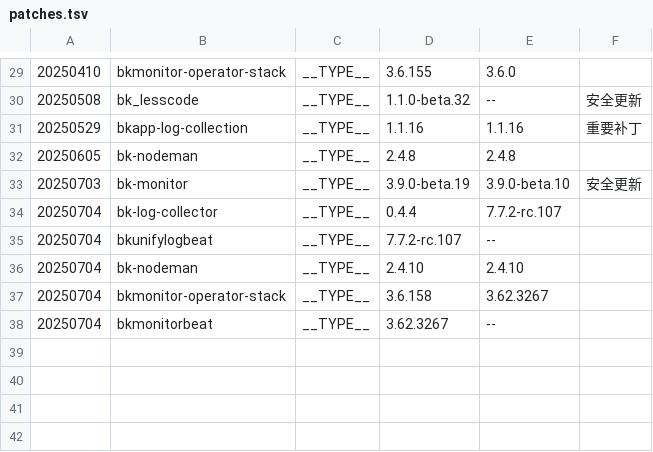
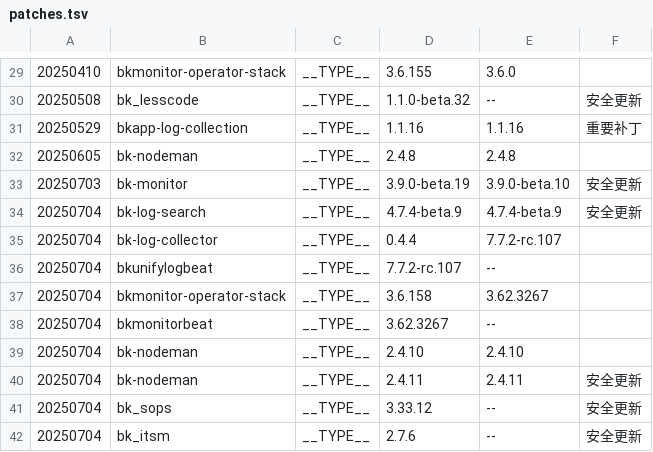
Before and after one commit to TencentBlueKing/BKDocs, a TSV file: ZH/DeploymentGuides/7.2/scripts/patches.tsv, drawn as a sheet; only a part is shown, gaps mark what is left out.

```diff
--- a/ZH/DeploymentGuides/7.2/scripts/patches.tsv
+++ b/ZH/DeploymentGuides/7.2/scripts/patches.tsv
@@ -33,6 +33,10 @@
 20250703	bk-monitor	__TYPE__	3.9.0-beta.19	3.9.0-beta.10	安全更新
+20250704	bk-log-search	__TYPE__ 	4.7.4-beta.9	4.7.4-beta.9	安全更新
 20250704	bk-log-collector	__TYPE__	0.4.4	7.7.2-rc.107
 20250704	bkunifylogbeat	__TYPE__	7.7.2-rc.107	--
-20250704	bk-nodeman	__TYPE__	2.4.10	2.4.10
 20250704	bkmonitor-operator-stack	__TYPE__	3.6.158	3.62.3267
 20250704	bkmonitorbeat	__TYPE__	3.62.3267	--
+20250704	bk-nodeman	__TYPE__	2.4.10	2.4.10
+20250704	bk-nodeman	__TYPE__	2.4.11	2.4.11	安全更新
+20250704	bk_sops	__TYPE__	3.33.12	--	安全更新
+20250704	bk_itsm	__TYPE__	2.7.6	--	安全更新
```
Also changed, not shown: 5 other files.
